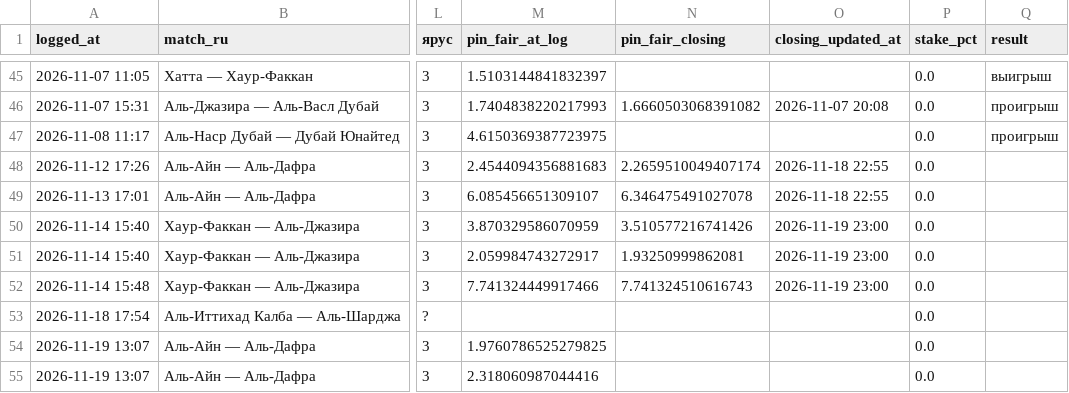
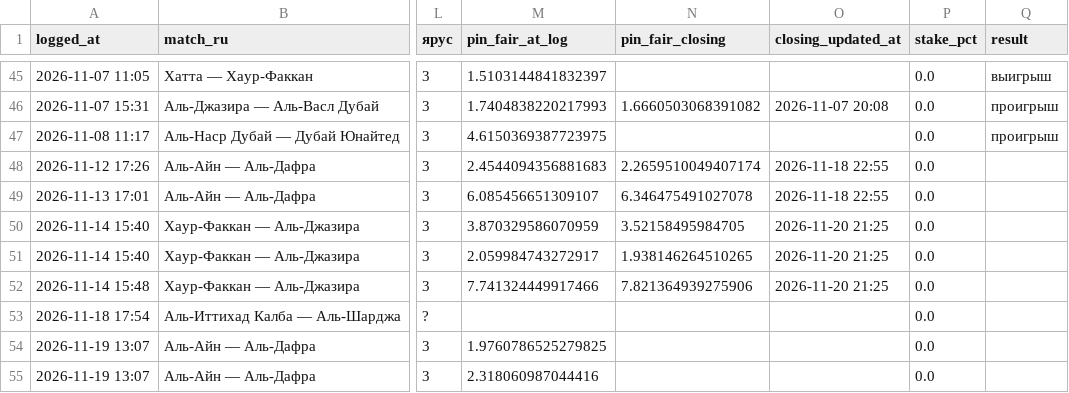
Before and after one commit to keereell/uae-bets, a CSV file: data/bets_log.csv, drawn as a sheet; only a part is shown, gaps mark what is left out; the diff names each change by its address in the sheet, - before the commit and + after, or states it on an @@ line.

```diff
--- a/data/bets_log.csv
+++ b/data/bets_log.csv
-N50 (pin_fair_closing): 3.510577216741426
+N50 (pin_fair_closing): 3.52158495984705
-O50:O52 (closing_updated_at): 2026-11-19 23:00
+O50:O52 (closing_updated_at): 2026-11-20 21:25
-N51 (pin_fair_closing): 1.93250999862081
+N51 (pin_fair_closing): 1.938146264510265
-N52 (pin_fair_closing): 7.741324510616743
+N52 (pin_fair_closing): 7.821364939275906
```
